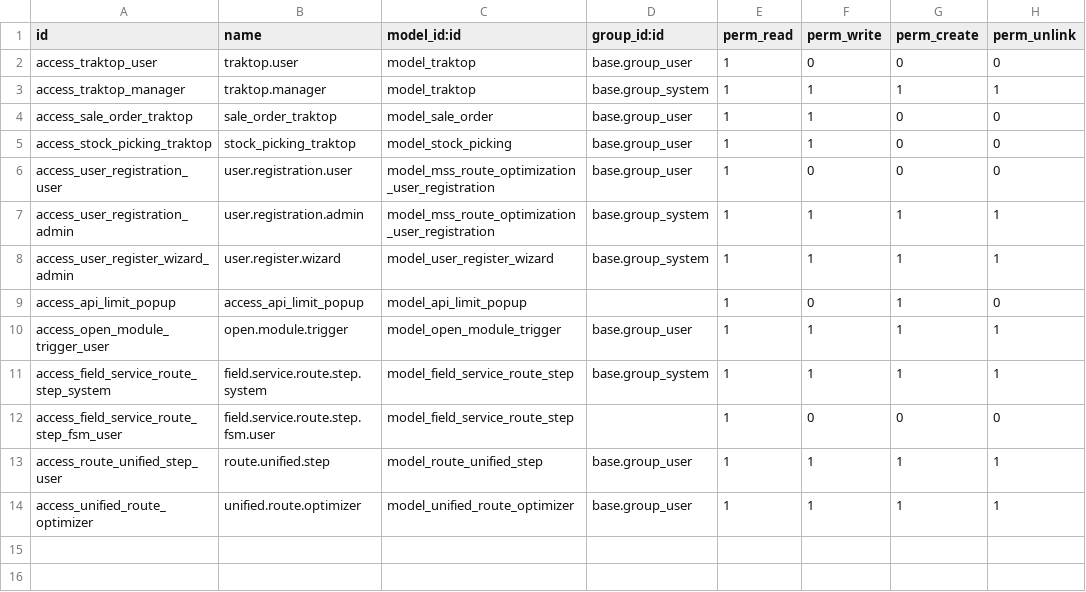
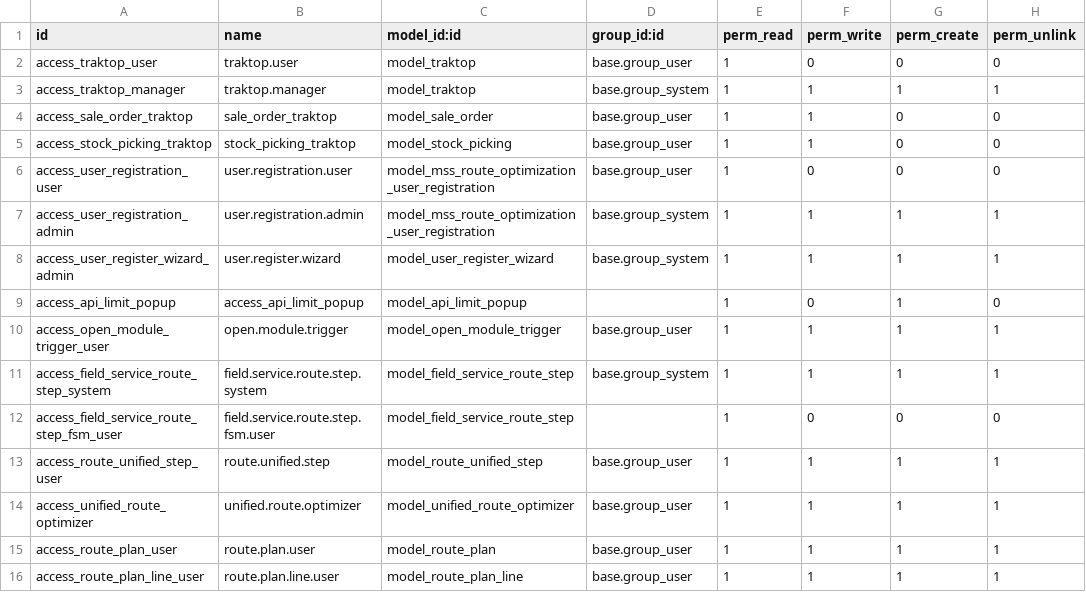
Before and after one commit to roshank8s/mss_route_plan, a CSV file: security/ir.model.access.csv, drawn as a sheet; the diff names each change by its address in the sheet, - before the commit and + after, or states it on an @@ line.

Commit message:
Add route plan models and views

```diff
--- a/security/ir.model.access.csv
+++ b/security/ir.model.access.csv
+row 15: access_route_plan_user | route.plan.user | model_route_plan | base.group_user | 1 | 1 | 1 | 1
+row 16: access_route_plan_line_user | route.plan.line.user | model_route_plan_line | base.group_user | 1 | 1 | 1 | 1
```
Also changed, not shown: 6 other files.
